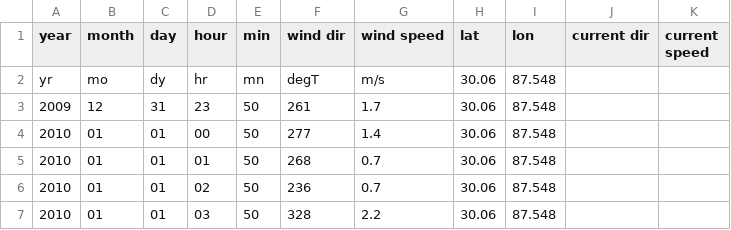
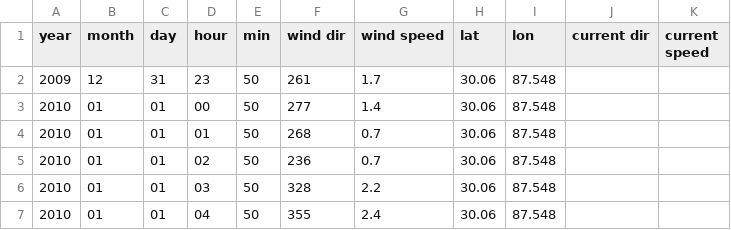
Before and after one commit to Herdran/Oil-Spill-Simulation, a CSV file: data/processed/42012.csv, drawn as a sheet; only a part is shown; the shorter side is filled out with more unchanged rows; the diff names each change by its address in the sheet, - before the commit and + after, or states it on an @@ line.

Commit message:
fix data

```diff
--- a/data/processed/42012.csv
+++ b/data/processed/42012.csv
-row 2: yr | mo | dy | hr | mn | degT | m/s | 30.06 | 87.548
```
Also changed, not shown: 1 other file.
